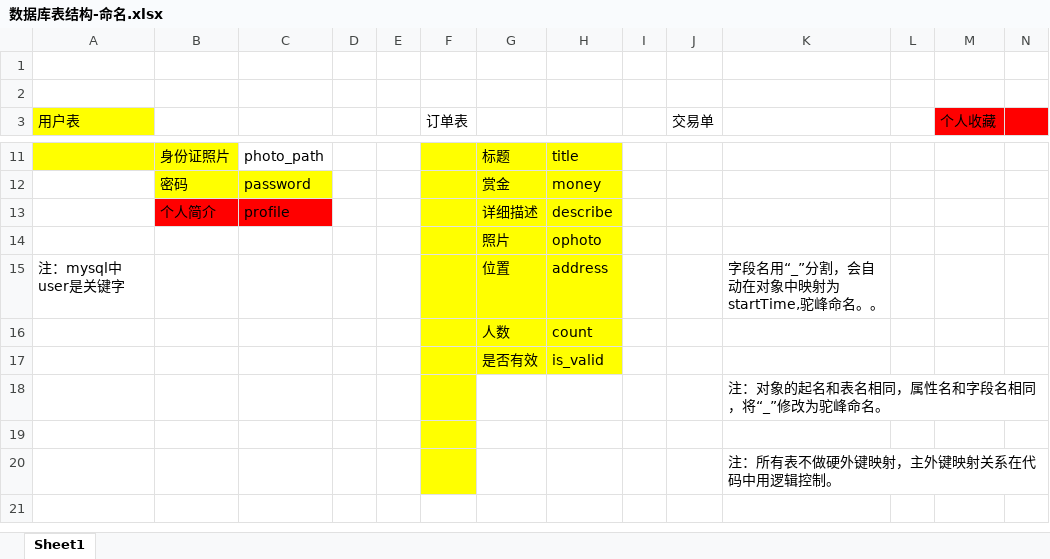
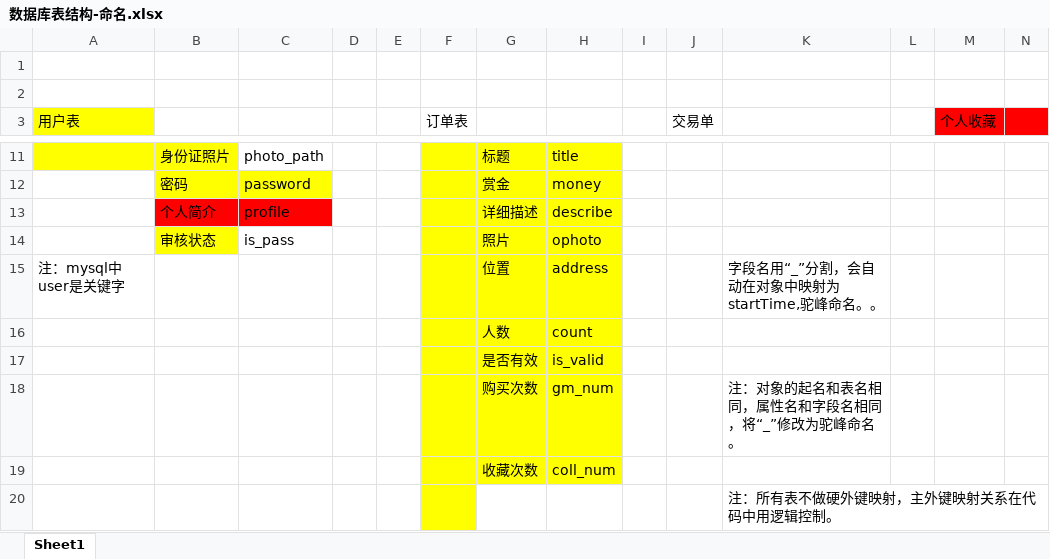
Before and after one commit to RenRenBang/HouDuan, an Excel workbook: api/src/main/sql/数据库表结构-命名.xlsx, sheet Sheet1, drawn as a sheet; only a part is shown, gaps mark what is left out; values as stored, in another font and other column widths than the file's, no borders; removed rows and columns are numbered as before the commit, all else as after; the diff names each change by its address in the sheet, - before the commit and + after, or states it on an @@ line.

```diff
--- a/api/src/main/sql/数据库表结构-命名.xlsx (sheet Sheet1)
+++ b/api/src/main/sql/数据库表结构-命名.xlsx (sheet Sheet1)
-B14: (empty)
+B14: 审核状态
-B14 fill: none
+B14 fill: #FFFF00
-C14: (empty)
+C14: is_pass
-row 18:  |  |  |  |  |  |  |  |  |  | 注：对象的起名和表名相同，属性名和字段名相同，将“_”修改为驼峰命名。
-row 18: (empty)
+row 18:  |  |  |  |  |  | 购买次数 | gm_num |  |  | 注：对象的起名和表名相同，属性名和字段名相同，将“_”修改为驼峰命名。
-G18:H18 fill: none
+G18:H18 fill: #FFFF00
+row 19:  |  |  |  |  |  | 收藏次数 | coll_num
```
Also changed, not shown: 1 other file.
